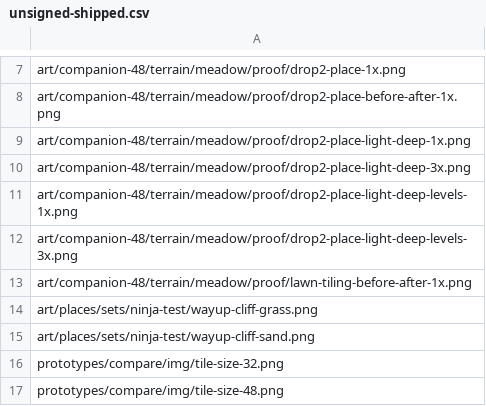
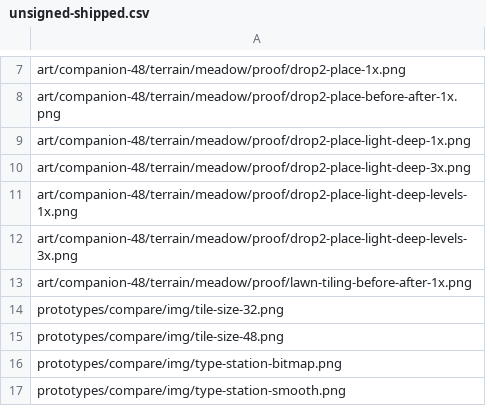
Before and after one commit to PacoCotera/miniaturebeasts, a CSV file: art/unsigned-shipped.csv, drawn as a sheet; only a part is shown, gaps mark what is left out; the shorter side is filled out with more unchanged rows; the diff names each change by its address in the sheet, - before the commit and + after, or states it on an @@ line.

Commit message:
Remove the two unsigned way-up pictures (nothing draws them)

```diff
--- a/art/unsigned-shipped.csv
+++ b/art/unsigned-shipped.csv
-row 14: art/places/sets/ninja-test/wayup-cliff-grass.png
-row 15: art/places/sets/ninja-test/wayup-cliff-sand.png
```
Also changed, not shown: 9 other files.
